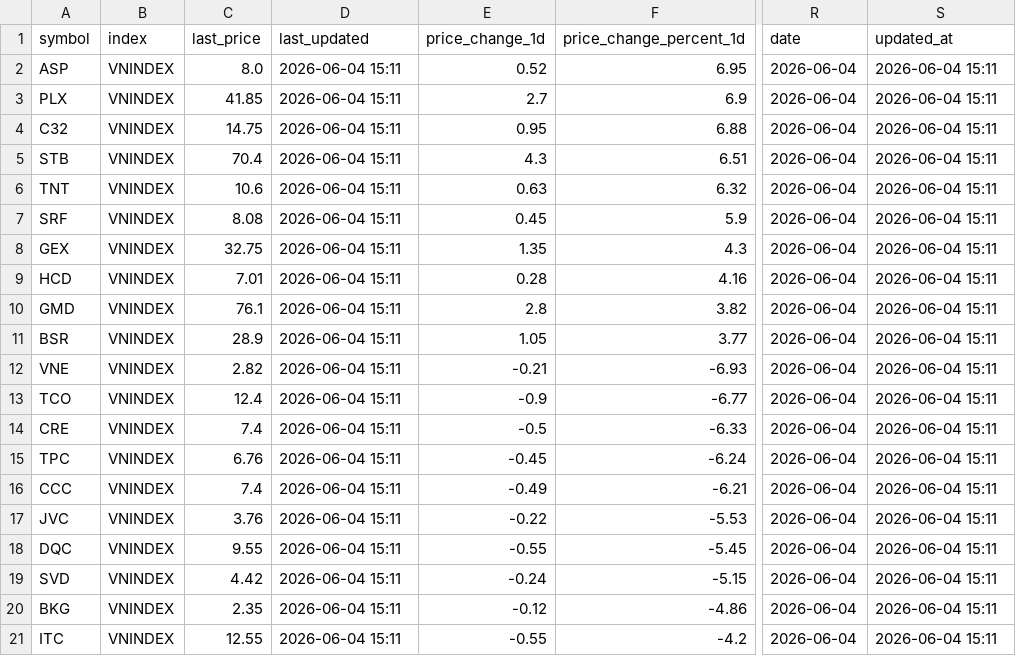
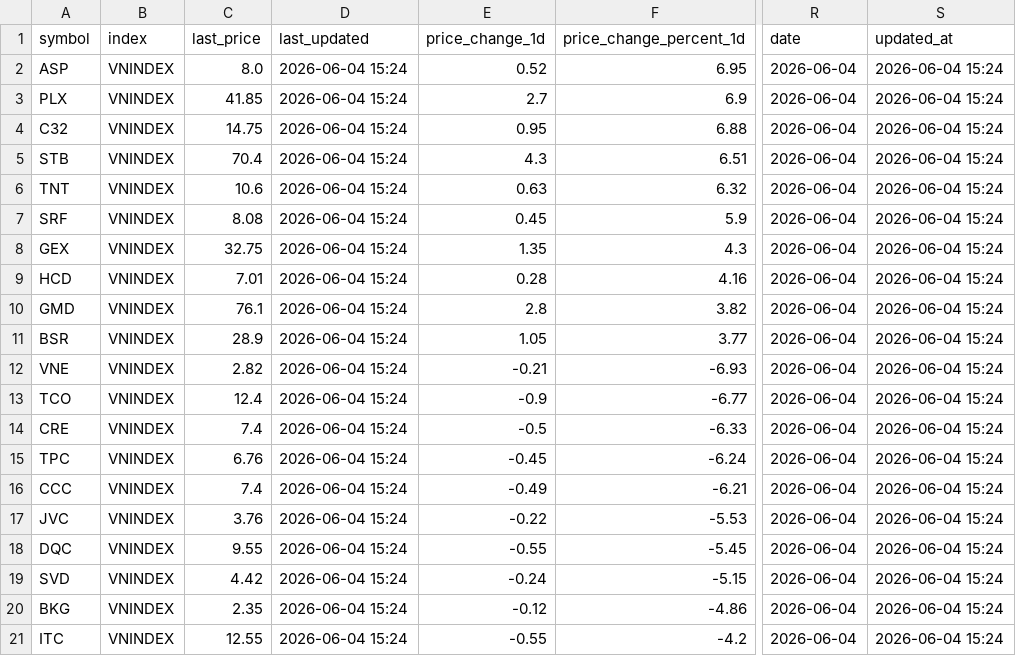
Before and after one commit to vn99instrumental-web/vnstock-cron-v2.0, a CSV file: output/ranking.csv, drawn as a sheet; only a part is shown, gaps mark what is left out; the diff names each change by its address in the sheet, - before the commit and + after, or states it on an @@ line.

```diff
--- a/output/ranking.csv
+++ b/output/ranking.csv
-D2:D21 (last_updated): 2026-06-04 15:11
+D2:D21 (last_updated): 2026-06-04 15:24
-S2:S21 (updated_at): 2026-06-04 15:11
+S2:S21 (updated_at): 2026-06-04 15:24
```
Also changed, not shown: output/deep.csv, output/signals.csv, 8 other files.
